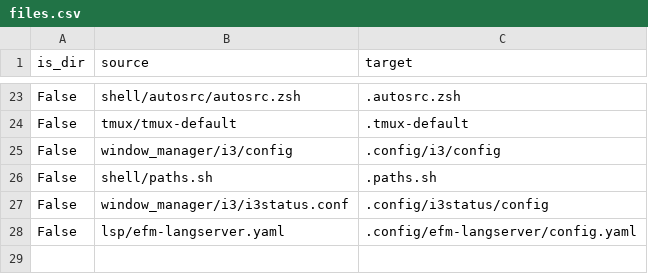
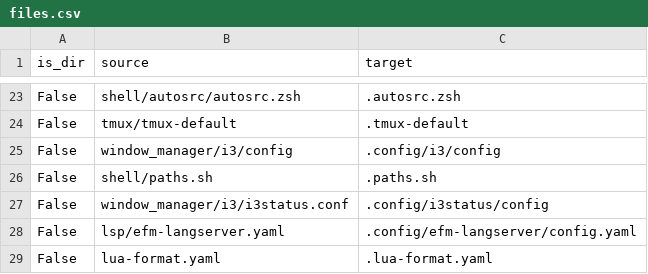
Before and after one commit to JRasmusBm/dotfiles, a CSV file: files.csv, drawn as a sheet; only a part is shown, gaps mark what is left out; the diff names each change by its address in the sheet, - before the commit and + after, or states it on an @@ line.

Commit message:
Add a lua-format config
**Why** is the change needed?

So that I can stand the format output by lua-format.

```diff
--- a/files.csv
+++ b/files.csv
+row 29: False | lua-format.yaml | .lua-format.yaml
```
Also changed, not shown: 2 other files.
